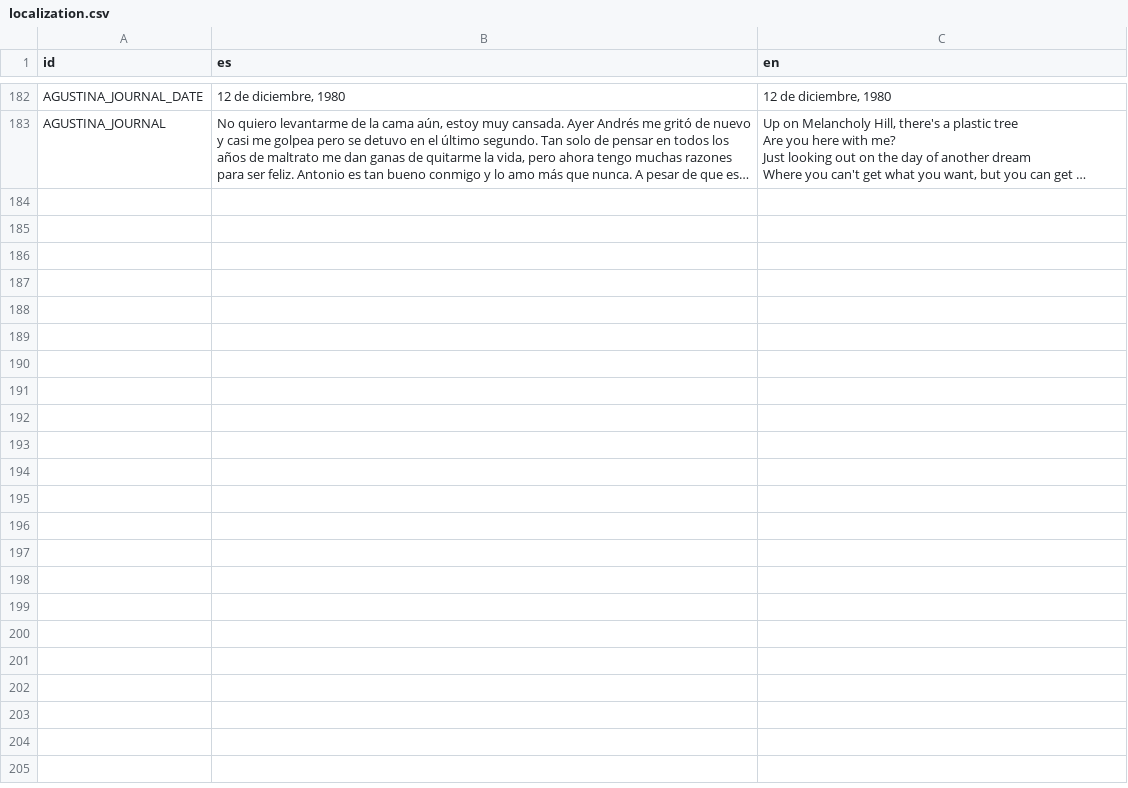
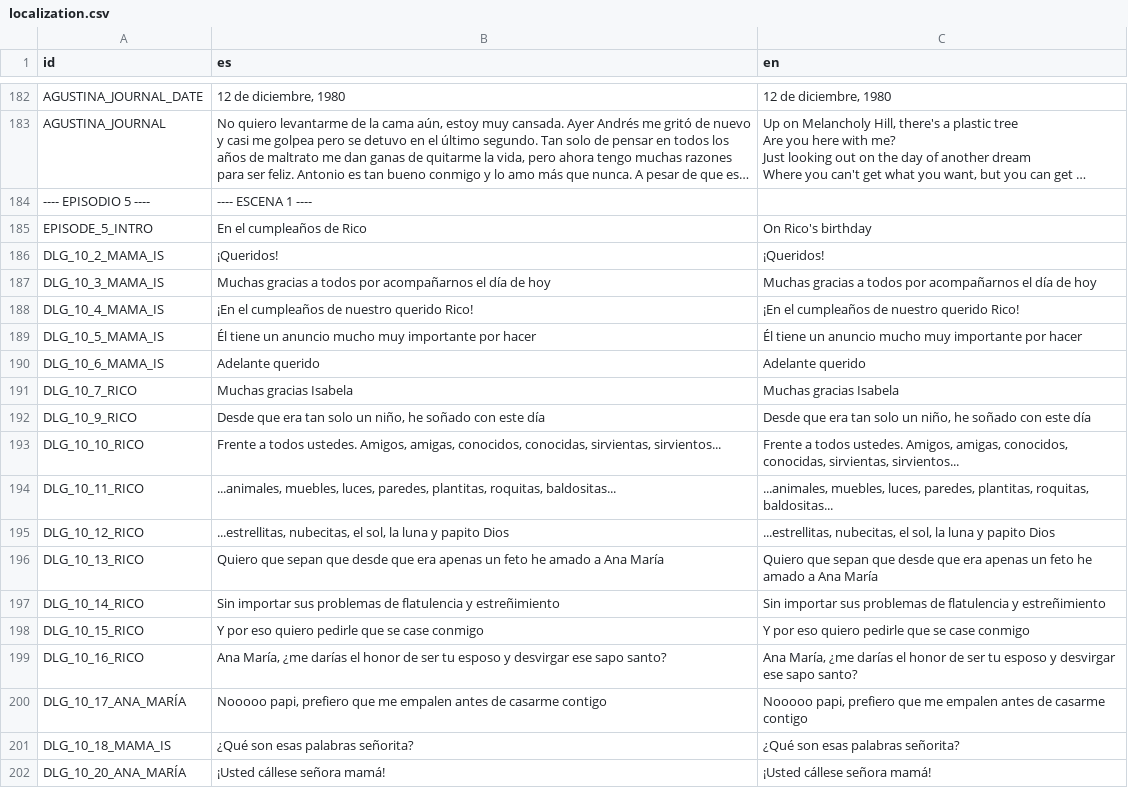
Before and after one commit to Perro-Viejo/ElPajaroQuemamais, a CSV file: assets/localization/localization.csv, drawn as a sheet; only a part is shown, gaps mark what is left out; long unchanged cells end in …; the diff covers the shown part only; the diff names each change by its address in the sheet, - before the commit and + after, or states it on an @@ line.

Commit message:
Finished graph for episode 5.
Updated localization file with episode 5 lines.
Fixed bug on showing an episode 4 dialog after closing the letter in episode 1.
Fixed bug on positioning Mama Is and Rico in episode 5.

```diff
--- a/assets/localization/localization.csv
+++ b/assets/localization/localization.csv
+row 184: ---- EPISODIO 5 ---- | ---- ESCENA 1 ----
+row 185: EPISODE_5_INTRO | En el cumpleaños de Rico | On Rico's birthday
+row 186: DLG_10_2_MAMA_IS | ¡Queridos! | ¡Queridos!
+row 187: DLG_10_3_MAMA_IS | Muchas gracias a todos por acompañarnos el día de hoy | Muchas gracias a todos por acompañarnos el día de hoy
+row 188: DLG_10_4_MAMA_IS | ¡En el cumpleaños de nuestro querido Rico! | ¡En el cumpleaños de nuestro querido Rico!
+row 189: DLG_10_5_MAMA_IS | Él tiene un anuncio mucho muy importante por hacer | Él tiene un anuncio mucho muy importante por hacer
+row 190: DLG_10_6_MAMA_IS | Adelante querido | Adelante querido
+row 191: DLG_10_7_RICO | Muchas gracias Isabela | Muchas gracias Isabela
+row 192: DLG_10_9_RICO | Desde que era tan solo un niño, he soñado con este día | Desde que era tan solo un niño, he soñado con este día
+row 193: DLG_10_10_RICO | Frente a todos ustedes. Amigos, amigas, conocidos, conocidas, sirvientas, sirvientos... | Frente a todos ustedes. Amigos, amigas, conocidos, conocidas, sirvientas, sirvientos...
+row 194: DLG_10_11_RICO | ...animales, muebles, luces, paredes, plantitas, roquitas, baldositas... | ...animales, muebles, luces, paredes, plantitas, roquitas, baldositas...
+row 195: DLG_10_12_RICO | ...estrellitas, nubecitas, el sol, la luna y papito Dios | ...estrellitas, nubecitas, el sol, la luna y papito Dios
+row 196: DLG_10_13_RICO | Quiero que sepan que desde que era apenas un feto he amado a Ana María | Quiero que sepan que desde que era apenas un feto he amado a Ana María
+row 197: DLG_10_14_RICO | Sin importar sus problemas de flatulencia y estreñimiento | Sin importar sus problemas de flatulencia y estreñimiento
+row 198: DLG_10_15_RICO | Y por eso quiero pedirle que se case conmigo | Y por eso quiero pedirle que se case conmigo
+row 199: DLG_10_16_RICO | Ana María, ¿me darías el honor de ser tu esposo y desvirgar ese sapo santo? | Ana María, ¿me darías el honor de ser tu esposo y desvirgar ese sapo santo?
+row 200: DLG_10_17_ANA_MARÍA | Nooooo papi, prefiero que me empalen antes de casarme contigo | Nooooo papi, prefiero que me empalen antes de casarme contigo
+row 201: DLG_10_18_MAMA_IS | ¿Qué son esas palabras señorita? | ¿Qué son esas palabras señorita?
+row 202: DLG_10_20_ANA_MARÍA | ¡Usted cállese señora mamá! | ¡Usted cállese señora mamá!
```
Also changed, not shown: 28 added rows elsewhere in this file, assets/localization/i18n_novela.csv, 13 other files.
